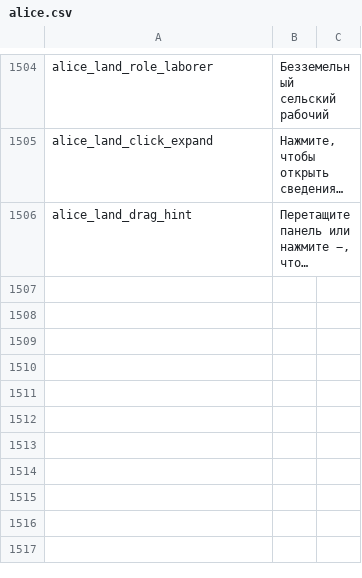
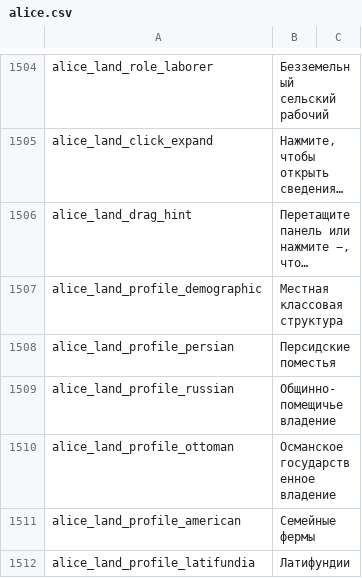
Before and after one commit to schombert/Project-Alice, a CSV file: assets/localisation/ru-RU/alice.csv, drawn as a sheet; only a part is shown, gaps mark what is left out; long unchanged cells end in …; the diff names each change by its address in the sheet, - before the commit and + after, or states it on an @@ line.

Commit message:
feat: seed historical land ownership profiles

```diff
--- a/assets/localisation/ru-RU/alice.csv
+++ b/assets/localisation/ru-RU/alice.csv
+row 1507: alice_land_profile_demographic | Местная классовая структура
+row 1508: alice_land_profile_persian | Персидские поместья
+row 1509: alice_land_profile_russian | Общинно-помещичье владение
+row 1510: alice_land_profile_ottoman | Османское государственное владение
+row 1511: alice_land_profile_american | Семейные фермы
+row 1512: alice_land_profile_latifundia | Латифундии
```
Also changed, not shown: assets/localisation/en-US/alice.csv, 6 other files.
